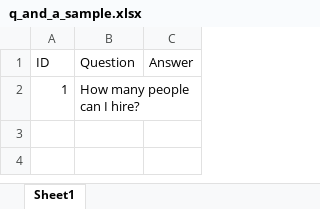
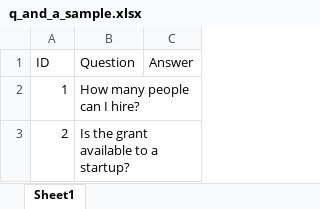
Before and after one commit to paulbrowne-irl/knowledgebase-elastic-rag, an Excel workbook: data-sample/question_and_answer/q_and_a_sample.xlsx, sheet Sheet1, drawn as a sheet; values as stored, in another font and other column widths than the file's, no borders; the diff names each change by its address in the sheet, - before the commit and + after, or states it on an @@ line.

```diff
--- a/data-sample/question_and_answer/q_and_a_sample.xlsx (sheet Sheet1)
+++ b/data-sample/question_and_answer/q_and_a_sample.xlsx (sheet Sheet1)
+row 3: 2 | Is the grant available to a startup?
```
Also changed, not shown: 3 other files.
